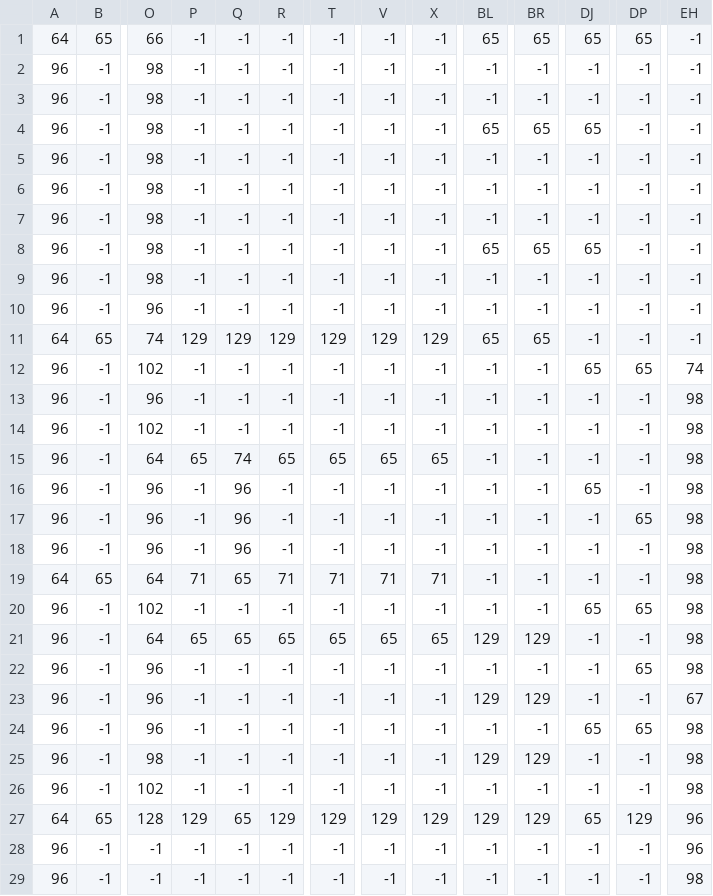
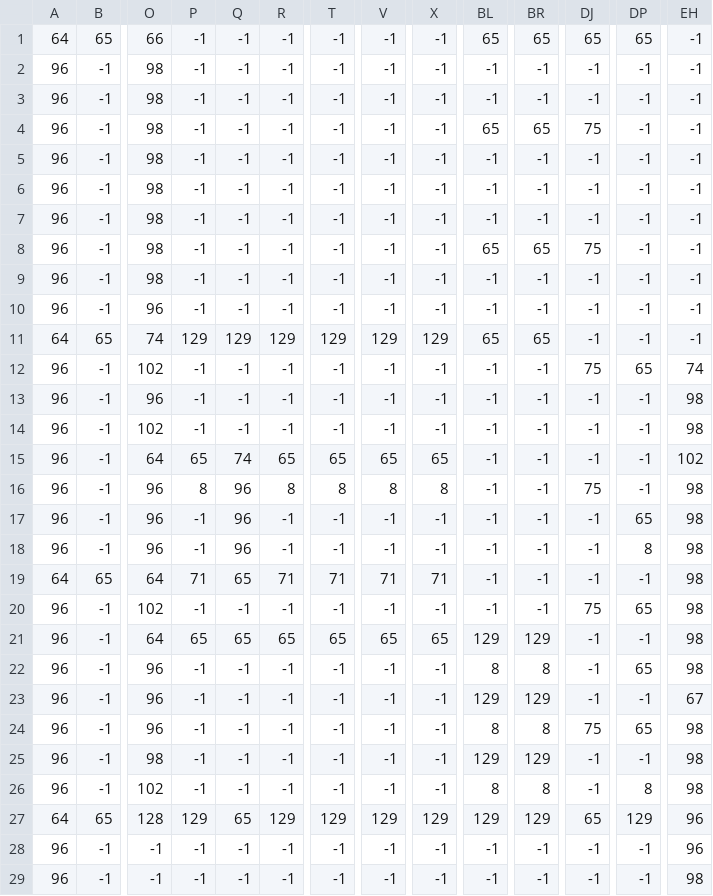
Before and after one commit to tuommii/hive-master, a CSV file: ui/assets/dungeon_csv_Wall.csv, drawn as a sheet; only a part is shown, gaps mark what is left out; the diff names each change by its address in the sheet, - before the commit and + after, or states it on an @@ line.

Commit message:
fixed dungeon map and texture tile indices. started visibility

```diff
--- a/ui/assets/dungeon_csv_Wall.csv
+++ b/ui/assets/dungeon_csv_Wall.csv
-DJ4: 65
+DJ4: 75
-DJ8: 65
+DJ8: 75
-DJ12: 65
+DJ12: 75
-EH15: 98
+EH15: 102
-P16: -1
+P16: 8
-R16: -1
+R16: 8
-T16: -1
+T16: 8
-V16: -1
+V16: 8
-X16: -1
+X16: 8
-DJ16: 65
+DJ16: 75
-DP18: -1
+DP18: 8
-DJ20: 65
+DJ20: 75
-BL22: -1
+BL22: 8
-BR22: -1
+BR22: 8
-BL24: -1
+BL24: 8
-BR24: -1
+BR24: 8
-DJ24: 65
+DJ24: 75
-BL26: -1
+BL26: 8
-BR26: -1
+BR26: 8
-DP26: -1
+DP26: 8
```
Also changed, not shown: ui/assets/dungeon_csv_Floor.csv, 6 other files.
